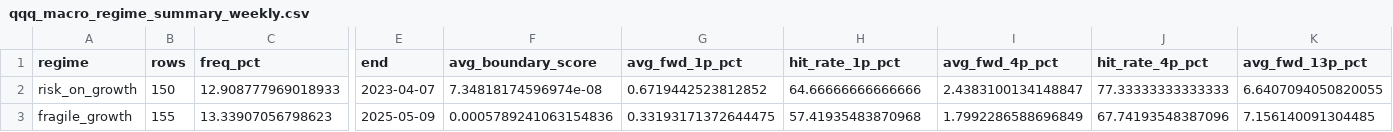
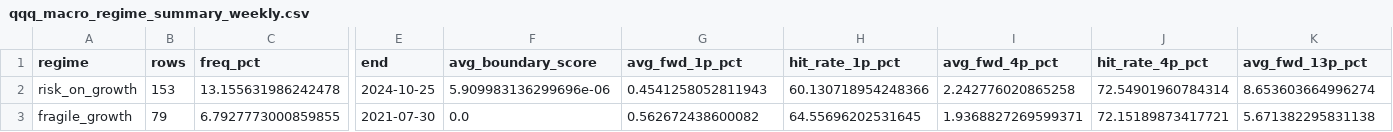
Before and after one commit to jkriertran/Equity-quant-research, a CSV file: docs/qqq-regime-dashboard/data/qqq_macro_regime_summary_weekly.csv, drawn as a sheet; only a part is shown, gaps mark what is left out; the diff covers the shown part only; the diff names each change by its address in the sheet, - before the commit and + after, or states it on an @@ line.

```diff
--- a/docs/qqq-regime-dashboard/data/qqq_macro_regime_summary_weekly.csv
+++ b/docs/qqq-regime-dashboard/data/qqq_macro_regime_summary_weekly.csv
-B2 (rows): 150
+B2 (rows): 153
-C2 (freq_pct): 12.908777969018933
+C2 (freq_pct): 13.155631986242478
-E2 (end): 2023-04-07
+E2 (end): 2024-10-25
-F2 (avg_boundary_score): 7.34818174596974e-08
+F2 (avg_boundary_score): 5.909983136299696e-06
-G2 (avg_fwd_1p_pct): 0.6719442523812852
+G2 (avg_fwd_1p_pct): 0.4541258052811943
-H2 (hit_rate_1p_pct): 64.66666666666666
+H2 (hit_rate_1p_pct): 60.130718954248366
-I2 (avg_fwd_4p_pct): 2.4383100134148847
+I2 (avg_fwd_4p_pct): 2.242776020865258
-J2 (hit_rate_4p_pct): 77.33333333333333
+J2 (hit_rate_4p_pct): 72.54901960784314
-K2 (avg_fwd_13p_pct): 6.6407094050820055
+K2 (avg_fwd_13p_pct): 8.653603664996274
-B3 (rows): 155
+B3 (rows): 79
-C3 (freq_pct): 13.33907056798623
+C3 (freq_pct): 6.7927773000859855
-E3 (end): 2025-05-09
+E3 (end): 2021-07-30
-F3 (avg_boundary_score): 0.0005789241063154836
+F3 (avg_boundary_score): 0.0
-G3 (avg_fwd_1p_pct): 0.33193171372644475
+G3 (avg_fwd_1p_pct): 0.562672438600082
-H3 (hit_rate_1p_pct): 57.41935483870968
+H3 (hit_rate_1p_pct): 64.55696202531645
-I3 (avg_fwd_4p_pct): 1.7992286588696849
+I3 (avg_fwd_4p_pct): 1.9368827269599371
-J3 (hit_rate_4p_pct): 67.74193548387096
+J3 (hit_rate_4p_pct): 72.15189873417721
-K3 (avg_fwd_13p_pct): 7.156140091304485
+K3 (avg_fwd_13p_pct): 5.671382295831138
```
Also changed, not shown: 74 edited cells elsewhere in this file, docs/qqq-regime-dashboard/data/qqq_macro_regime_asset_leaderboard_weekly.csv, docs/qqq-regime-dashboard/data/qqq_macro_regime_current_state_weekly.csv, 38 other files.
